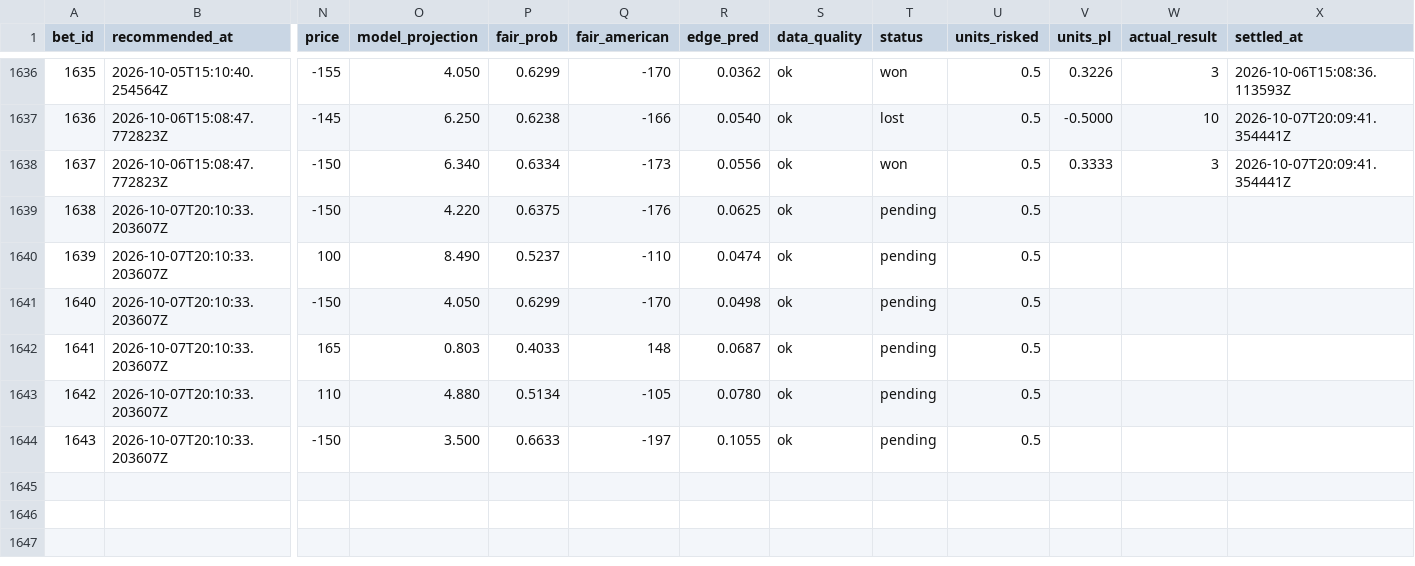
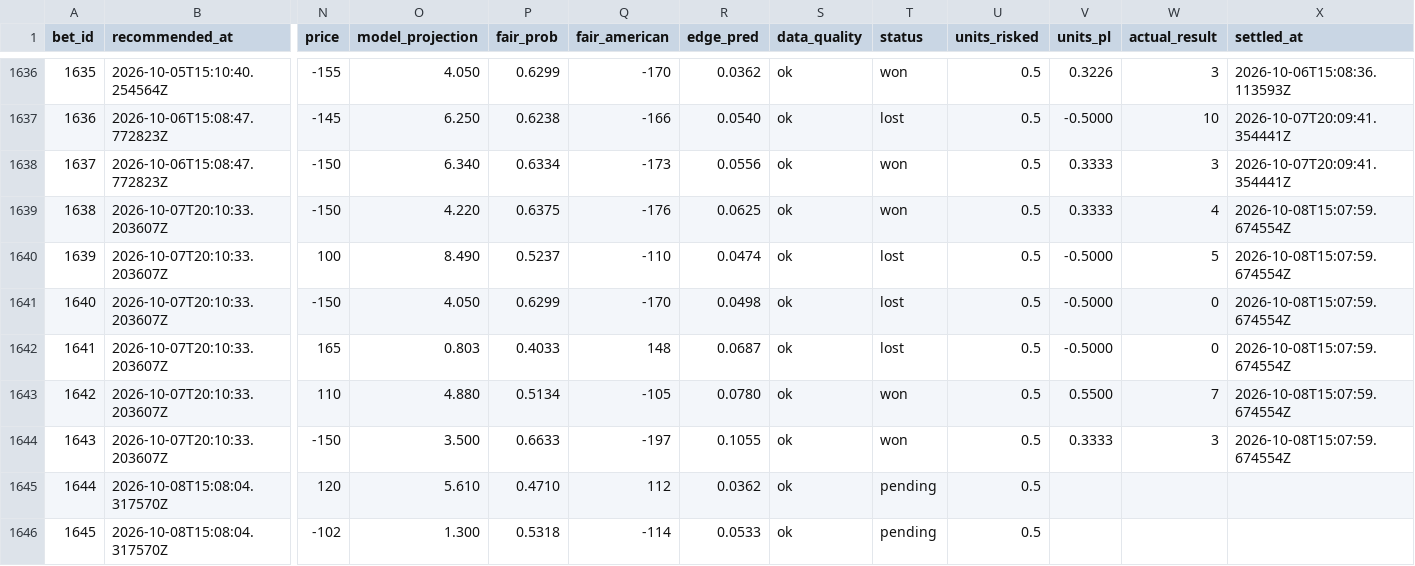
Before and after one commit to Scottguts/mlb-sharp, a CSV file: mlb_data/prop_paper_log.csv, drawn as a sheet; only a part is shown, gaps mark what is left out; rows hold the shown columns only; the diff names each change by its address in the sheet, - before the commit and + after, or states it on an @@ line.

```diff
--- a/mlb_data/prop_paper_log.csv
+++ b/mlb_data/prop_paper_log.csv
-T1639 (status): pending
+T1639 (status): won
-V1639 (units_pl): (empty)
+V1639 (units_pl): 0.3333
-W1639 (actual_result): (empty)
+W1639 (actual_result): 4
-X1639:X1644 (settled_at): (empty)
+X1639:X1644 (settled_at): 2026-10-08T15:07:59.674554Z
-T1640:T1642 (status): pending
+T1640:T1642 (status): lost
-V1640:V1642 (units_pl): (empty)
+V1640:V1642 (units_pl): -0.5000
-W1640 (actual_result): (empty)
+W1640 (actual_result): 5
-W1641:W1642 (actual_result): (empty)
+W1641:W1642 (actual_result): 0
-T1643:T1644 (status): pending
+T1643:T1644 (status): won
-V1643 (units_pl): (empty)
+V1643 (units_pl): 0.5500
-W1643 (actual_result): (empty)
+W1643 (actual_result): 7
-V1644 (units_pl): (empty)
+V1644 (units_pl): 0.3333
-W1644 (actual_result): (empty)
+W1644 (actual_result): 3
+row 1645: 1644 | 2026-10-08T15:08:04.317570Z | 120 | 5.610 | 0.4710 | 112 | 0.0362 | ok | pending | 0.5
+row 1646: 1645 | 2026-10-08T15:08:04.317570Z | -102 | 1.300 | 0.5318 | -114 | 0.0533 | ok | pending | 0.5
```
Also changed, not shown: mlb_data/bet_log.csv, 11 other files.
